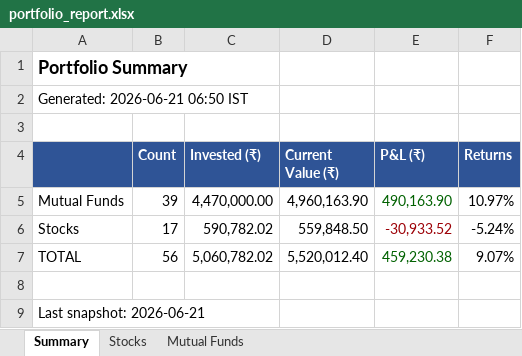
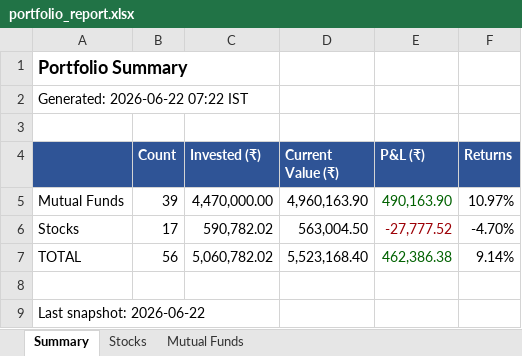
Before and after one commit to greenteamz/track_fin, an Excel workbook: portfolio_report.xlsx, sheet Summary, drawn as a sheet; values as stored, in another font and other column widths than the file's, no borders; the diff names each change by its address in the sheet, - before the commit and + after, or states it on an @@ line.

```diff
--- a/portfolio_report.xlsx (sheet Summary)
+++ b/portfolio_report.xlsx (sheet Summary)
-A2: Generated: 2026-06-21 06:50 IST
+A2: Generated: 2026-06-22 07:22 IST
-D6 (Current Value (₹)): 559,848.50
+D6 (Current Value (₹)): 563,004.50
-E6 (P&L (₹)): -30,933.52
+E6 (P&L (₹)): -27,777.52
-F6 (Returns): -5.24%
+F6 (Returns): -4.70%
-D7 (Current Value (₹)): 5,520,012.40
+D7 (Current Value (₹)): 5,523,168.40
-E7 (P&L (₹)): 459,230.38
+E7 (P&L (₹)): 462,386.38
-F7 (Returns): 9.07%
+F7 (Returns): 9.14%
-A9: Last snapshot: 2026-06-21
+A9: Last snapshot: 2026-06-22
```
Also changed, not shown: sheet Stocks, sheet Mutual Funds.
